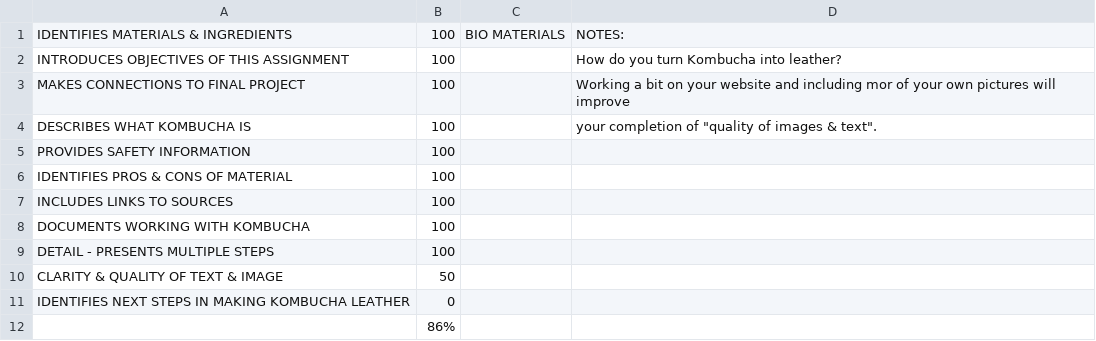
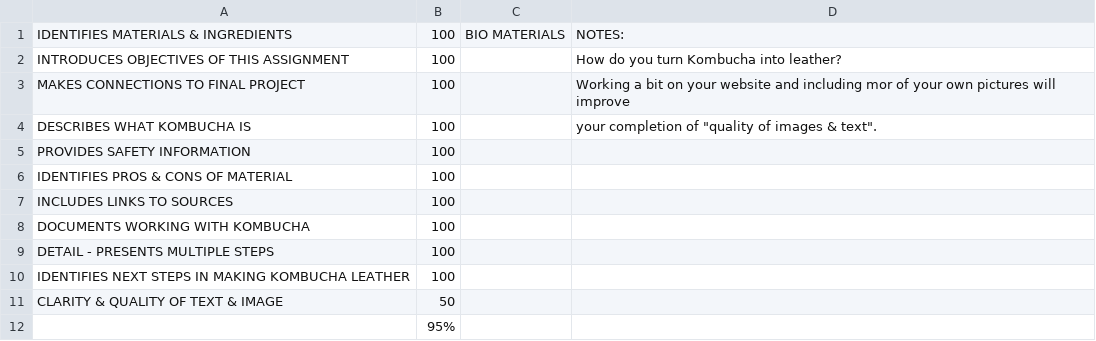
Before and after one commit to makercreator/learn, a CSV file: students/andrew/09/skills - 09.csv, drawn as a sheet.

```diff
--- a/students/andrew/09/skills - 09.csv
+++ b/students/andrew/09/skills - 09.csv
@@ -9,4 +9,4 @@ DOCUMENTS WORKING WITH KOMBUCHA,100,,
 DETAIL - PRESENTS MULTIPLE STEPS  ,100,,
+IDENTIFIES NEXT STEPS IN MAKING KOMBUCHA LEATHER,100,,
 CLARITY & QUALITY  OF TEXT & IMAGE,50,,
-IDENTIFIES NEXT STEPS IN MAKING KOMBUCHA LEATHER,0,,
-,86%,,
+,95%,,
```
Also changed, not shown: students/andrew/07/skills - 07.csv, students/andrew/08/skills - 08.csv, 1 other file.
